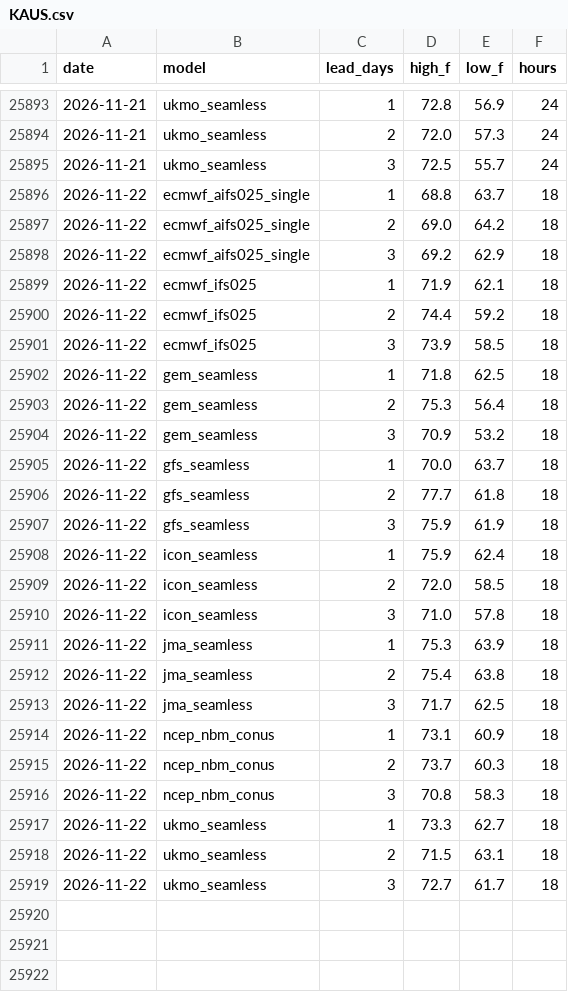
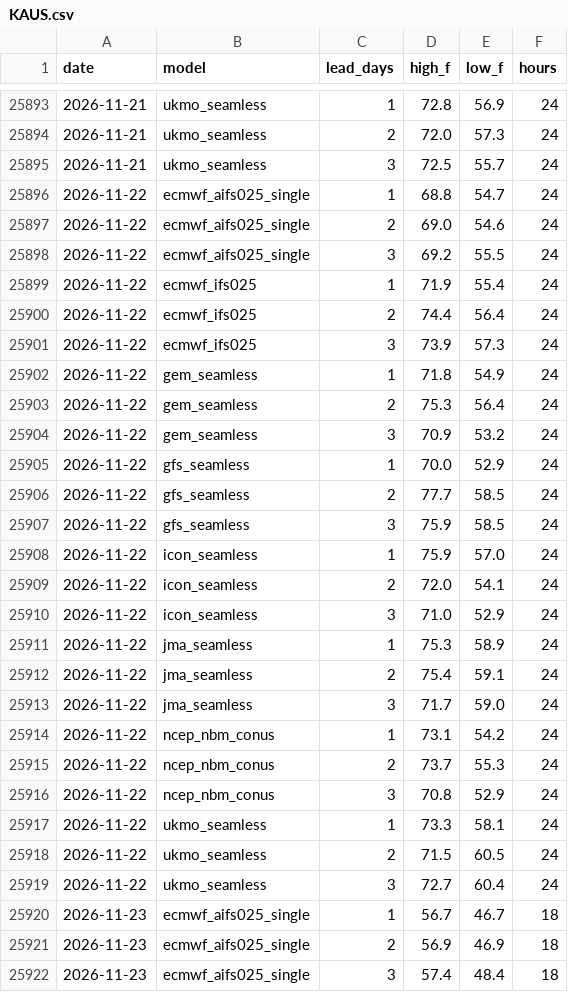
Before and after one commit to adsitb/weather-station-archive, a CSV file: forecasts/historical/KAUS.csv, drawn as a sheet; only a part is shown, gaps mark what is left out; the diff covers the shown part only.

```diff
--- a/forecasts/historical/KAUS.csv
+++ b/forecasts/historical/KAUS.csv
@@ -25895,25 +25895,28 @@ date,model,lead_days,high_f,low_f,hours
 2026-11-21,ukmo_seamless,3,72.5,55.7,24
-2026-11-22,ecmwf_aifs025_single,1,68.8,63.7,18
-2026-11-22,ecmwf_aifs025_single,2,69.0,64.2,18
-2026-11-22,ecmwf_aifs025_single,3,69.2,62.9,18
-2026-11-22,ecmwf_ifs025,1,71.9,62.1,18
-2026-11-22,ecmwf_ifs025,2,74.4,59.2,18
-2026-11-22,ecmwf_ifs025,3,73.9,58.5,18
-2026-11-22,gem_seamless,1,71.8,62.5,18
-2026-11-22,gem_seamless,2,75.3,56.4,18
-2026-11-22,gem_seamless,3,70.9,53.2,18
-2026-11-22,gfs_seamless,1,70.0,63.7,18
-2026-11-22,gfs_seamless,2,77.7,61.8,18
-2026-11-22,gfs_seamless,3,75.9,61.9,18
-2026-11-22,icon_seamless,1,75.9,62.4,18
-2026-11-22,icon_seamless,2,72.0,58.5,18
-2026-11-22,icon_seamless,3,71.0,57.8,18
-2026-11-22,jma_seamless,1,75.3,63.9,18
-2026-11-22,jma_seamless,2,75.4,63.8,18
-2026-11-22,jma_seamless,3,71.7,62.5,18
-2026-11-22,ncep_nbm_conus,1,73.1,60.9,18
-2026-11-22,ncep_nbm_conus,2,73.7,60.3,18
-2026-11-22,ncep_nbm_conus,3,70.8,58.3,18
-2026-11-22,ukmo_seamless,1,73.3,62.7,18
-2026-11-22,ukmo_seamless,2,71.5,63.1,18
-2026-11-22,ukmo_seamless,3,72.7,61.7,18
+2026-11-22,ecmwf_aifs025_single,1,68.8,54.7,24
+2026-11-22,ecmwf_aifs025_single,2,69.0,54.6,24
+2026-11-22,ecmwf_aifs025_single,3,69.2,55.5,24
+2026-11-22,ecmwf_ifs025,1,71.9,55.4,24
+2026-11-22,ecmwf_ifs025,2,74.4,56.4,24
+2026-11-22,ecmwf_ifs025,3,73.9,57.3,24
+2026-11-22,gem_seamless,1,71.8,54.9,24
+2026-11-22,gem_seamless,2,75.3,56.4,24
+2026-11-22,gem_seamless,3,70.9,53.2,24
+2026-11-22,gfs_seamless,1,70.0,52.9,24
+2026-11-22,gfs_seamless,2,77.7,58.5,24
+2026-11-22,gfs_seamless,3,75.9,58.5,24
+2026-11-22,icon_seamless,1,75.9,57.0,24
+2026-11-22,icon_seamless,2,72.0,54.1,24
+2026-11-22,icon_seamless,3,71.0,52.9,24
+2026-11-22,jma_seamless,1,75.3,58.9,24
+2026-11-22,jma_seamless,2,75.4,59.1,24
+2026-11-22,jma_seamless,3,71.7,59.0,24
+2026-11-22,ncep_nbm_conus,1,73.1,54.2,24
+2026-11-22,ncep_nbm_conus,2,73.7,55.3,24
+2026-11-22,ncep_nbm_conus,3,70.8,52.9,24
+2026-11-22,ukmo_seamless,1,73.3,58.1,24
+2026-11-22,ukmo_seamless,2,71.5,60.5,24
+2026-11-22,ukmo_seamless,3,72.7,60.4,24
+2026-11-23,ecmwf_aifs025_single,1,56.7,46.7,18
+2026-11-23,ecmwf_aifs025_single,2,56.9,46.9,18
+2026-11-23,ecmwf_aifs025_single,3,57.4,48.4,18
```
Also changed, not shown: 21 added rows elsewhere in this file, daily_climate/KMSP.csv, forecasts/historical/KATL.csv, 45 other files.
